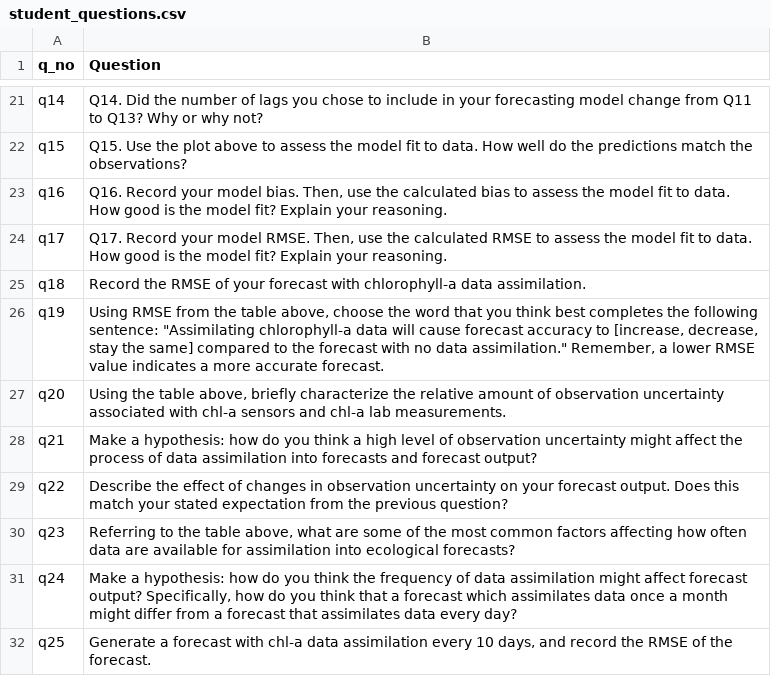
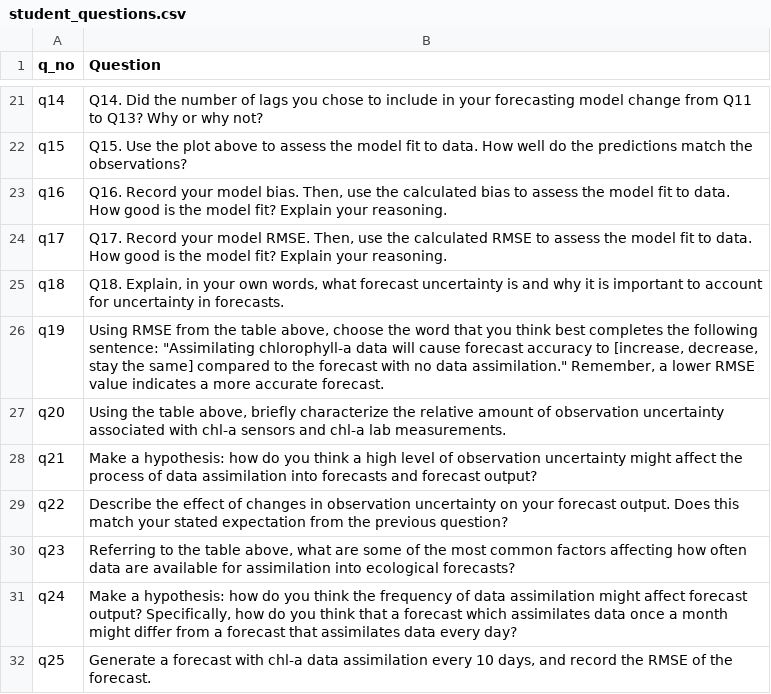
Before and after one commit to MacrosystemsEDDIE/module7, a CSV file: app/data/student_questions.csv, drawn as a sheet; only a part is shown, gaps mark what is left out.

Commit message:
obj4 what is fc uc?

```diff
--- a/app/data/student_questions.csv
+++ b/app/data/student_questions.csv
@@ -24,3 +24,3 @@ q16,"Q16. Record your model bias. Then, use the calculated bias to assess the mo
 q17,"Q17. Record your model RMSE. Then, use the calculated RMSE to assess the model fit to data. How good is the model fit? Explain your reasoning."
-q18,Record the RMSE of your forecast with chlorophyll-a data assimilation.
+q18,"Q18. Explain, in your own words, what forecast uncertainty is and why it is important to account for uncertainty in forecasts."
 q19,"Using RMSE from the table above, choose the word that you think best completes the following sentence: ""Assimilating chlorophyll-a data will cause forecast accuracy to [increase, decrease, stay the same] compared to the forecast with no data assimilation."" Remember, a lower RMSE value indicates a more accurate forecast."
```
Also changed, not shown: 12 other files.
